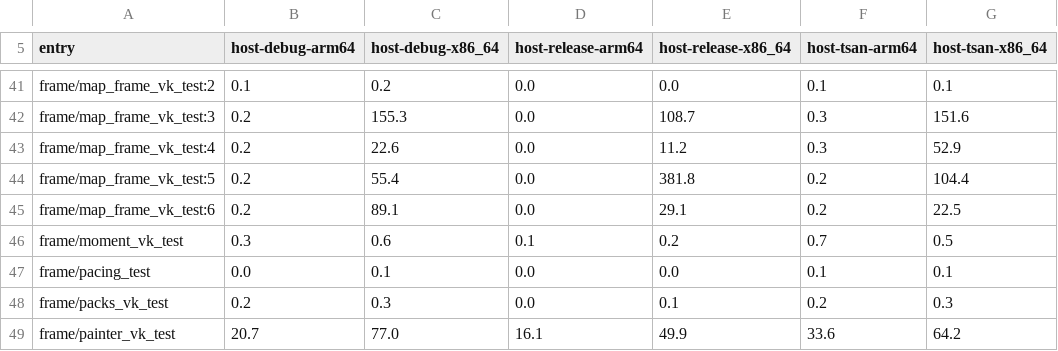
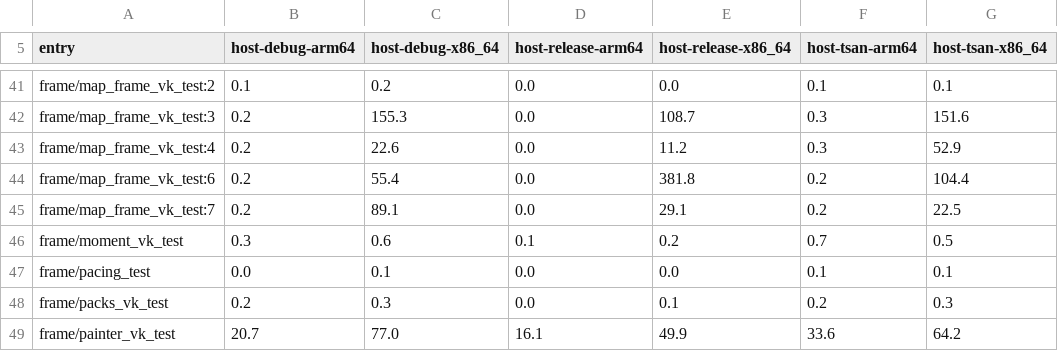
Before and after one commit to atlas-maps-app/Atlas, a TSV file: app/android/mapcore/cpp/tools/ctest/costs.tsv, drawn as a sheet; only a part is shown, gaps mark what is left out.

```diff
--- a/app/android/mapcore/cpp/tools/ctest/costs.tsv
+++ b/app/android/mapcore/cpp/tools/ctest/costs.tsv
@@ -43,4 +43,4 @@ frame/map_frame_vk_test:3	0.2	155.3	0.0	108.7	0.3	151.6
 frame/map_frame_vk_test:4	0.2	22.6	0.0	11.2	0.3	52.9
-frame/map_frame_vk_test:5	0.2	55.4	0.0	381.8	0.2	104.4
-frame/map_frame_vk_test:6	0.2	89.1	0.0	29.1	0.2	22.5
+frame/map_frame_vk_test:6	0.2	55.4	0.0	381.8	0.2	104.4
+frame/map_frame_vk_test:7	0.2	89.1	0.0	29.1	0.2	22.5
 frame/moment_vk_test	0.3	0.6	0.1	0.2	0.7	0.5
```
Also changed, not shown: 1 other file.
